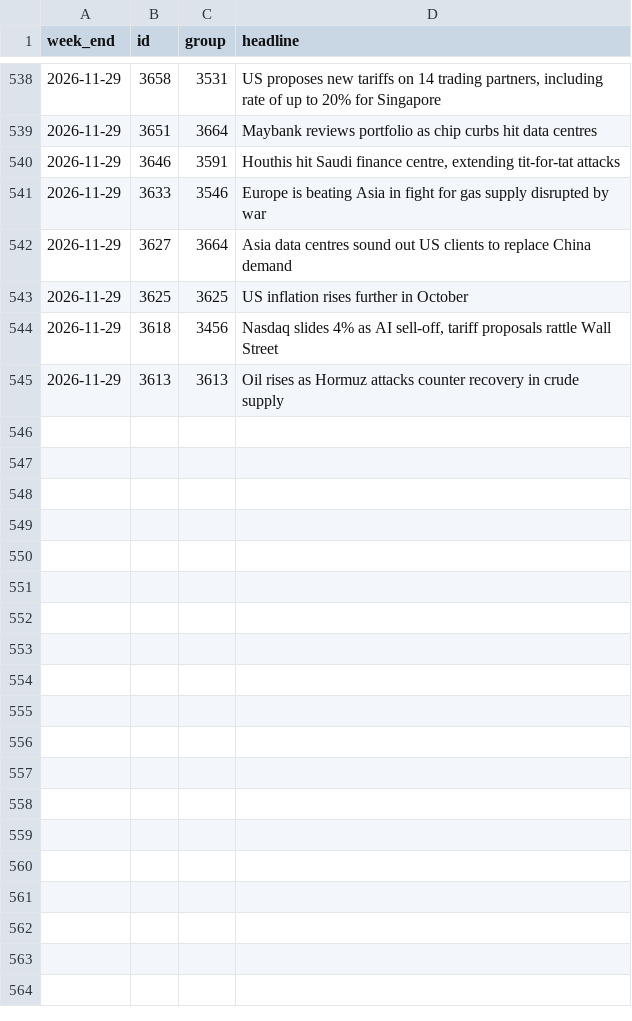
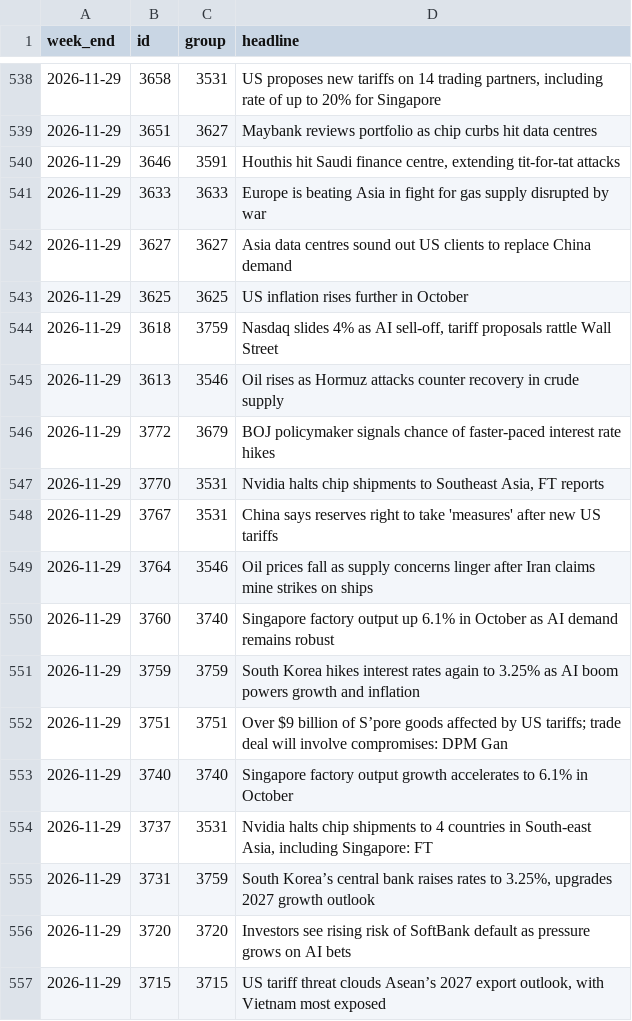
Before and after one commit to kavishetty0402/SGD-Dashboard, a CSV file: scoring/event_groups.csv, drawn as a sheet; only a part is shown, gaps mark what is left out; the diff covers the shown part only.

```diff
--- a/scoring/event_groups.csv
+++ b/scoring/event_groups.csv
@@ -538,8 +538,20 @@ week_end,id,group,headline
 2026-11-29,3658,3531,"US proposes new tariffs on 14 trading partners, including rate of up to 20% for Singapore"
-2026-11-29,3651,3664,Maybank reviews portfolio as chip curbs hit data centres
+2026-11-29,3651,3627,Maybank reviews portfolio as chip curbs hit data centres
 2026-11-29,3646,3591,"Houthis hit Saudi finance centre, extending tit-for-tat attacks"
-2026-11-29,3633,3546,Europe is beating Asia in fight for gas supply disrupted by war
-2026-11-29,3627,3664,Asia data centres sound out US clients to replace China demand
+2026-11-29,3633,3633,Europe is beating Asia in fight for gas supply disrupted by war
+2026-11-29,3627,3627,Asia data centres sound out US clients to replace China demand
 2026-11-29,3625,3625,US inflation rises further in October
-2026-11-29,3618,3456,"Nasdaq slides 4% as AI sell-off, tariff proposals rattle Wall Street"
-2026-11-29,3613,3613,Oil rises as Hormuz attacks counter recovery in crude supply
+2026-11-29,3618,3759,"Nasdaq slides 4% as AI sell-off, tariff proposals rattle Wall Street"
+2026-11-29,3613,3546,Oil rises as Hormuz attacks counter recovery in crude supply
+2026-11-29,3772,3679,BOJ policymaker signals chance of faster-paced interest rate hikes
+2026-11-29,3770,3531,"Nvidia halts chip shipments to Southeast Asia, FT reports"
+2026-11-29,3767,3531,China says reserves right to take 'measures' after new US tariffs
+2026-11-29,3764,3546,Oil prices fall as supply concerns linger after Iran claims mine strikes on ships
+2026-11-29,3760,3740,Singapore factory output up 6.1% in October as AI demand remains robust
+2026-11-29,3759,3759,South Korea hikes interest rates again to 3.25% as AI boom powers growth and inflation
+2026-11-29,3751,3751,Over $9 billion of S’pore goods affected by US tariffs; trade deal will involve compromises: DPM Gan
+2026-11-29,3740,3740,Singapore factory output growth accelerates to 6.1% in October
+2026-11-29,3737,3531,"Nvidia halts chip shipments to 4 countries in South-east Asia, including Singapore: FT"
+2026-11-29,3731,3759,"South Korea’s central bank raises rates to 3.25%, upgrades 2027 growth outlook"
+2026-11-29,3720,3720,Investors see rising risk of SoftBank default as pressure grows on AI bets
+2026-11-29,3715,3715,"US tariff threat clouds Asean’s 2027 export outlook, with Vietnam most exposed"
```
Also changed, not shown: 18 edited cells elsewhere in this file, data/weekly_articles.csv, data/weekly_index.csv, 7 other files.
